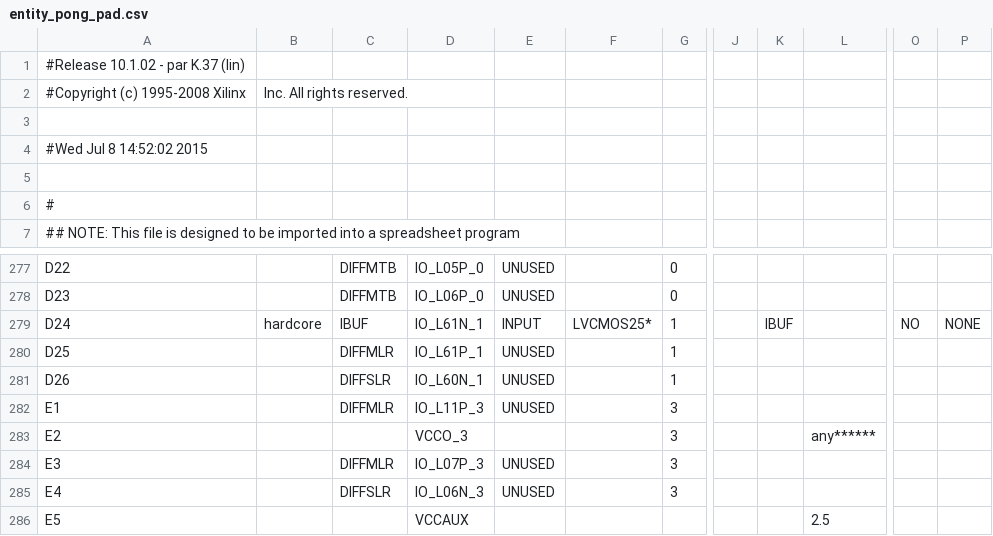
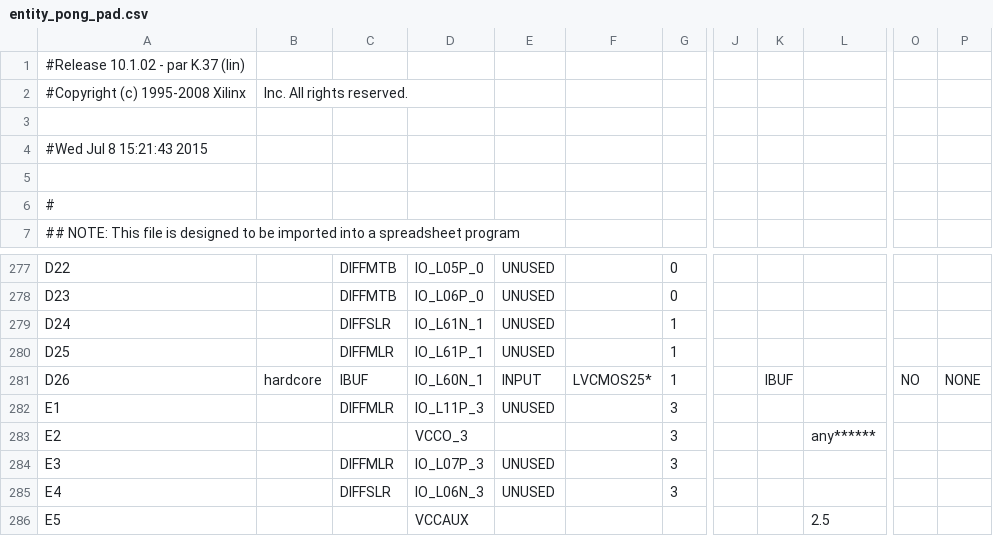
Before and after one commit to davidgreiner/BPTI, a CSV file: 05/prakti01_05_pong/entity_pong_pad.csv, drawn as a sheet; only a part is shown, gaps mark what is left out; the diff names each change by its address in the sheet, - before the commit and + after, or states it on an @@ line.

```diff
--- a/05/prakti01_05_pong/entity_pong_pad.csv
+++ b/05/prakti01_05_pong/entity_pong_pad.csv
-A4: #Wed Jul 8 14:52:02 2015
+A4: #Wed Jul 8 15:21:43 2015
-B279: hardcore
+B279: (empty)
-C279: IBUF
+C279: DIFFSLR
-E279: INPUT
+E279: UNUSED
-F279: LVCMOS25*
+F279: (empty)
-K279: IBUF
+K279: (empty)
-O279: NO
+O279: (empty)
-P279: NONE
+P279: (empty)
-B281: (empty)
+B281: hardcore
-C281: DIFFSLR
+C281: IBUF
-E281: UNUSED
+E281: INPUT
-F281: (empty)
+F281: LVCMOS25*
-K281: (empty)
+K281: IBUF
-O281: (empty)
+O281: NO
-P281: (empty)
+P281: NONE
```
Also changed, not shown: 37 other files.
